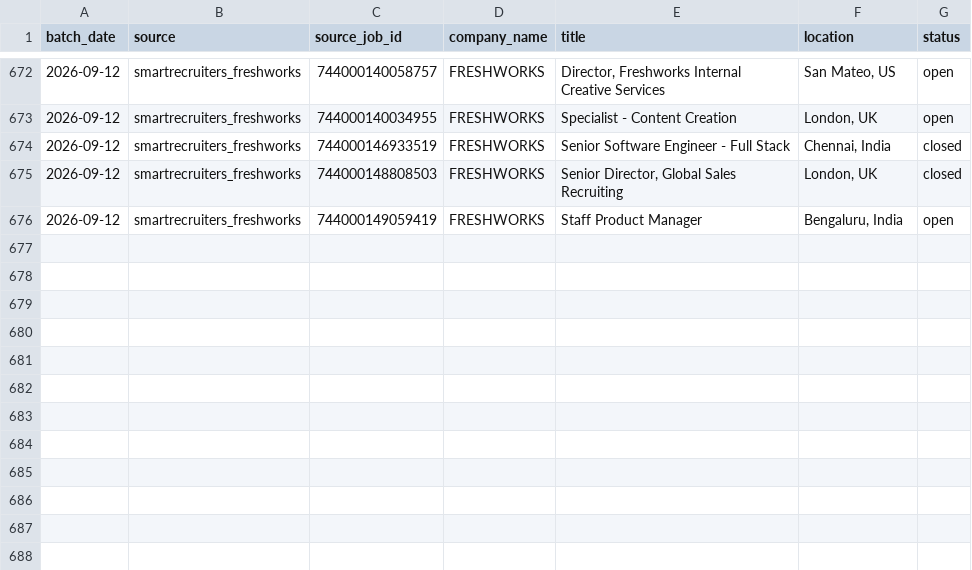
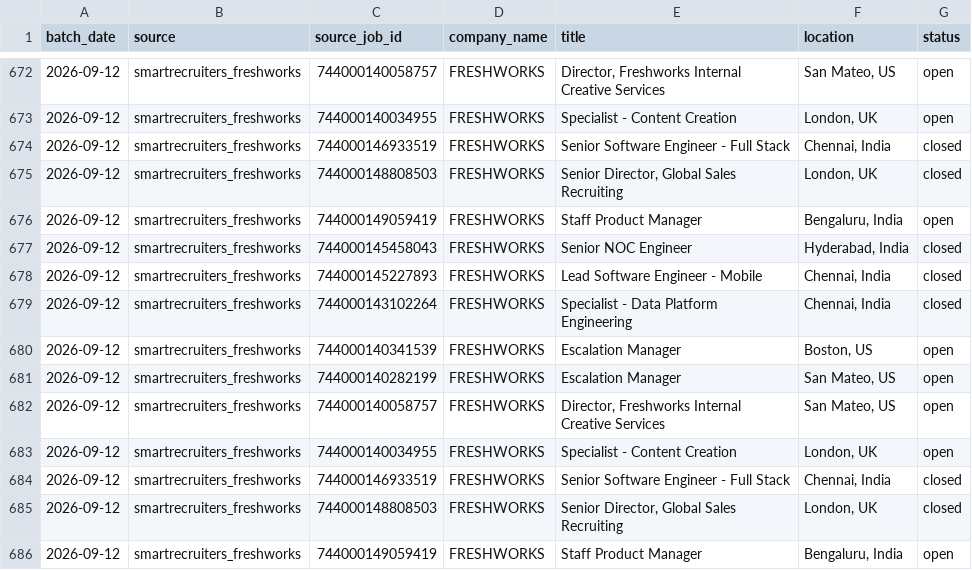
Before and after one commit to itsabhinavism/job-vault-datavault, a CSV file: export/job_history.csv, drawn as a sheet; only a part is shown, gaps mark what is left out; the diff names each change by its address in the sheet, - before the commit and + after, or states it on an @@ line.

Commit message:
data: refresh export CSVs 2026-09-13

```diff
--- a/export/job_history.csv
+++ b/export/job_history.csv
+row 677: 2026-09-12 | smartrecruiters_freshworks | 744000145458043 | FRESHWORKS | Senior NOC Engineer | Hyderabad, India | closed
+row 678: 2026-09-12 | smartrecruiters_freshworks | 744000145227893 | FRESHWORKS | Lead Software Engineer - Mobile | Chennai, India | closed
+row 679: 2026-09-12 | smartrecruiters_freshworks | 744000143102264 | FRESHWORKS | Specialist - Data Platform Engineering | Chennai, India | closed
+row 680: 2026-09-12 | smartrecruiters_freshworks | 744000140341539 | FRESHWORKS | Escalation Manager | Boston, US | open
+row 681: 2026-09-12 | smartrecruiters_freshworks | 744000140282199 | FRESHWORKS | Escalation Manager | San Mateo, US | open
+row 682: 2026-09-12 | smartrecruiters_freshworks | 744000140058757 | FRESHWORKS | Director, Freshworks Internal Creative Services | San Mateo, US | open
+row 683: 2026-09-12 | smartrecruiters_freshworks | 744000140034955 | FRESHWORKS | Specialist - Content Creation | London, UK | open
+row 684: 2026-09-12 | smartrecruiters_freshworks | 744000146933519 | FRESHWORKS | Senior Software Engineer - Full Stack | Chennai, India | closed
+row 685: 2026-09-12 | smartrecruiters_freshworks | 744000148808503 | FRESHWORKS | Senior Director, Global Sales Recruiting | London, UK | closed
+row 686: 2026-09-12 | smartrecruiters_freshworks | 744000149059419 | FRESHWORKS | Staff Product Manager | Bengaluru, India | open
```
